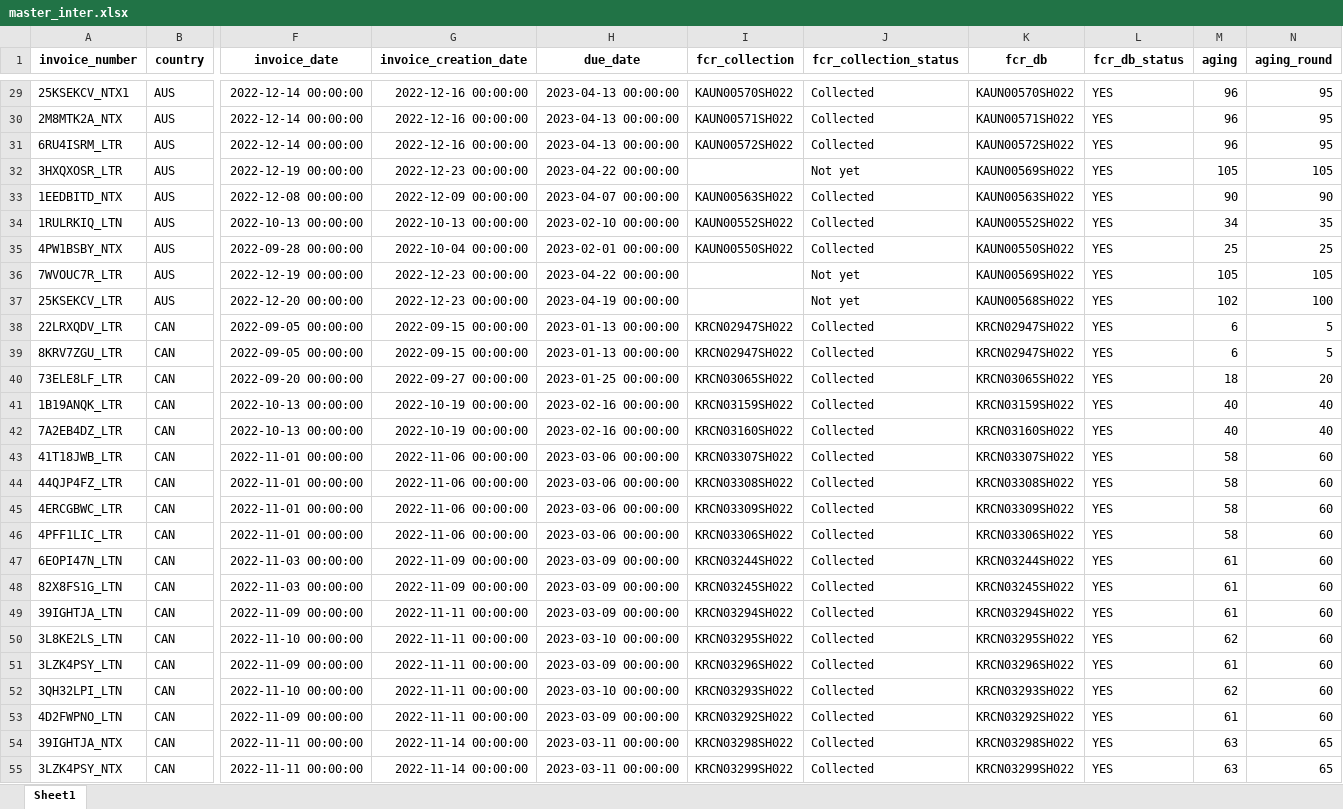
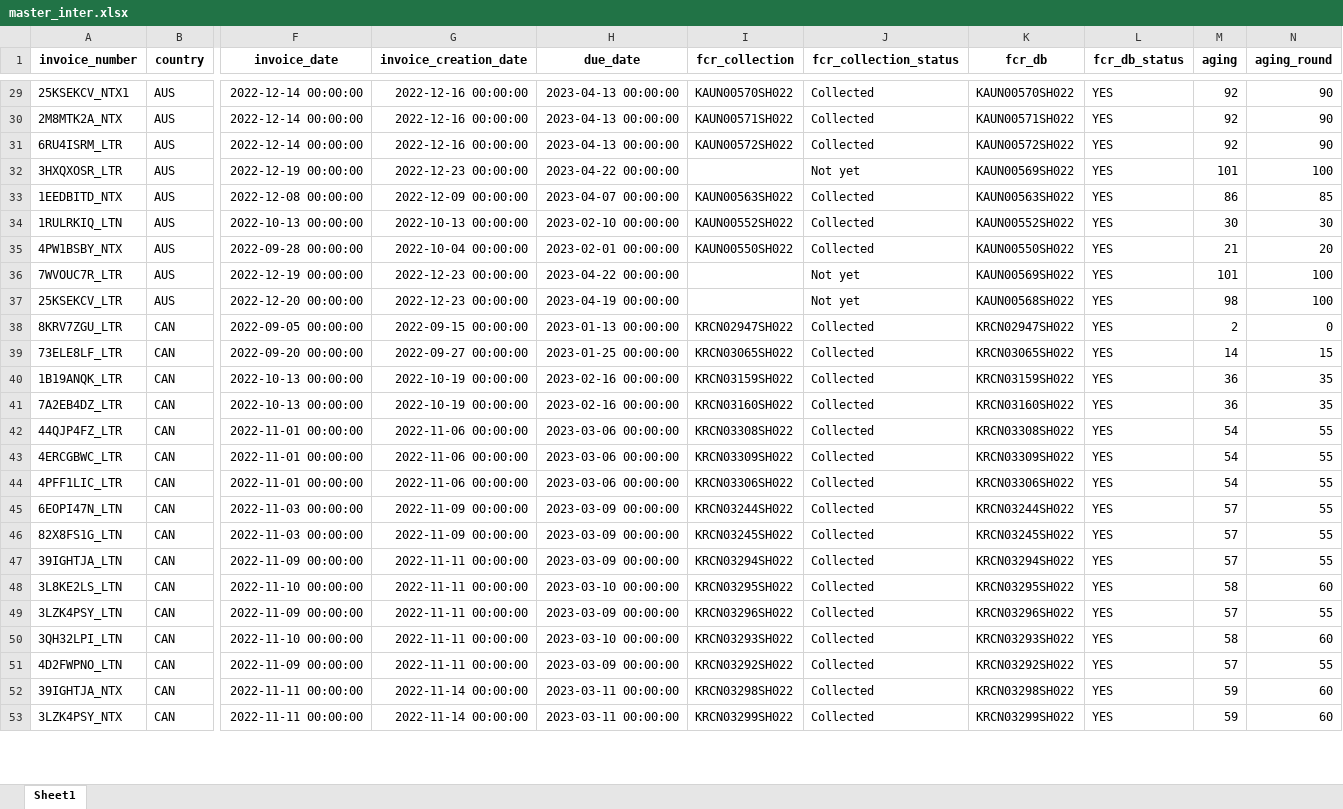
Before and after one commit to duy612/yes4all_invoice, an Excel workbook: master_inter.xlsx, sheet Sheet1, drawn as a sheet; only a part is shown, gaps mark what is left out; values as stored, in another font and other column widths than the file's, no borders; removed rows and columns are numbered as before the commit, all else as after; rows hold the shown columns only; the diff covers the shown part only; the diff names each change by its address in the sheet, - before the commit and + after, or states it on an @@ line.

```diff
--- a/master_inter.xlsx (sheet Sheet1)
+++ b/master_inter.xlsx (sheet Sheet1)
-M29:M31 (aging): 96
+M29:M31 (aging): 92
-N29:N31 (aging_round): 95
+N29:N31 (aging_round): 90
-M32 (aging): 105
+M32 (aging): 101
-N32 (aging_round): 105
+N32 (aging_round): 100
-M33 (aging): 90
+M33 (aging): 86
-N33 (aging_round): 90
+N33 (aging_round): 85
-M34 (aging): 34
+M34 (aging): 30
-N34 (aging_round): 35
+N34 (aging_round): 30
-M35 (aging): 25
+M35 (aging): 21
-N35 (aging_round): 25
+N35 (aging_round): 20
-M36 (aging): 105
+M36 (aging): 101
-N36 (aging_round): 105
+N36 (aging_round): 100
-M37 (aging): 102
+M37 (aging): 98
-row 38: 22LRXQDV_LTR | CAN | 2022-09-05 00:00:00 | 2022-09-15 00:00:00 | 2023-01-13 00:00:00 | KRCN02947SH022 | Collected | KRCN02947SH022 | YES | 6 | 5
-M38 (aging): 6
+M38 (aging): 2
-N38 (aging_round): 5
+N38 (aging_round): 0
-M39 (aging): 18
+M39 (aging): 14
-N39 (aging_round): 20
+N39 (aging_round): 15
-M40:M41 (aging): 40
+M40:M41 (aging): 36
-N40:N41 (aging_round): 40
+N40:N41 (aging_round): 35
-row 43: 41T18JWB_LTR | CAN | 2022-11-01 00:00:00 | 2022-11-06 00:00:00 | 2023-03-06 00:00:00 | KRCN03307SH022 | Collected | KRCN03307SH022 | YES | 58 | 60
-M42:M44 (aging): 58
+M42:M44 (aging): 54
-N42:N47 (aging_round): 60
+N42:N47 (aging_round): 55
-M45:M47 (aging): 61
+M45:M47 (aging): 57
-M48 (aging): 62
+M48 (aging): 58
-M49 (aging): 61
+M49 (aging): 57
-N49 (aging_round): 60
+N49 (aging_round): 55
-M50 (aging): 62
+M50 (aging): 58
-M51 (aging): 61
+M51 (aging): 57
-N51 (aging_round): 60
+N51 (aging_round): 55
-M52:M53 (aging): 63
+M52:M53 (aging): 59
-N52:N53 (aging_round): 65
+N52:N53 (aging_round): 60
```
Also changed, not shown: 64 added rows, 22 removed rows and 674 edited cells elsewhere in this sheet, master_usa.xlsx, upload_hist.xlsx.
